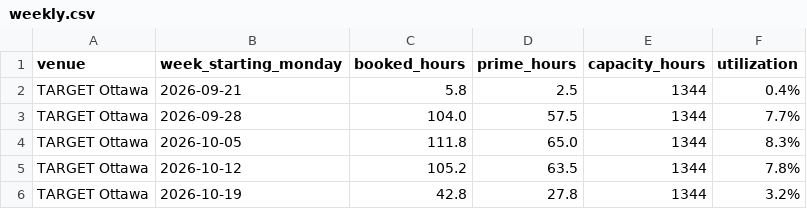
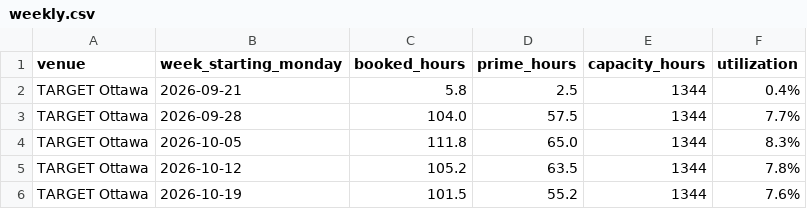
Before and after one commit to danielnicholson14/sim-tracker, a CSV file: data/weekly.csv, drawn as a sheet.

Commit message:
Update tracker data 2026-10-24

```diff
--- a/data/weekly.csv
+++ b/data/weekly.csv
@@ -5,2 +5,2 @@ TARGET Ottawa,2026-10-05,111.8,65.0,1344,8.3%
 TARGET Ottawa,2026-10-12,105.2,63.5,1344,7.8%
-TARGET Ottawa,2026-10-19,42.8,27.8,1344,3.2%
+TARGET Ottawa,2026-10-19,101.5,55.2,1344,7.6%
```
